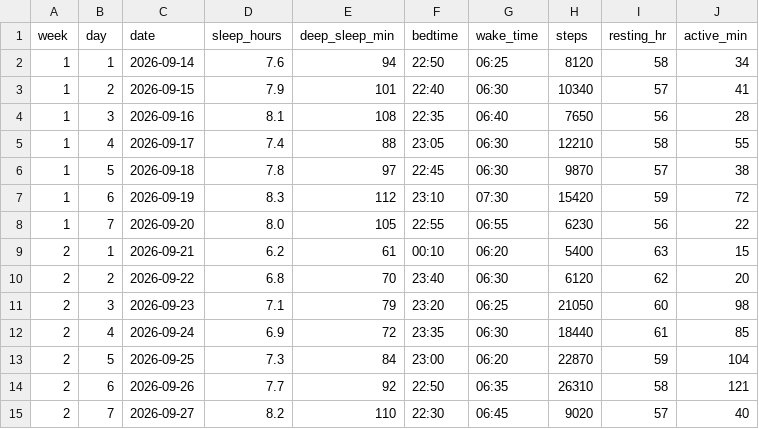
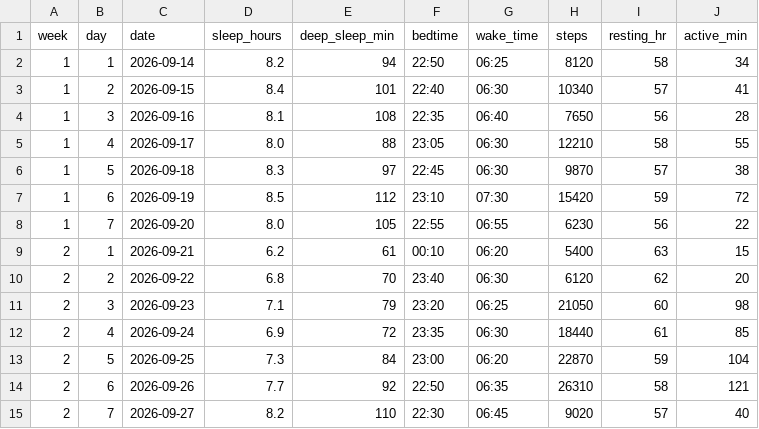
Before and after one commit to StrongCatWill/DataDeck, a CSV file: data/sample.csv, drawn as a sheet.

```diff
--- a/data/sample.csv
+++ b/data/sample.csv
@@ -1,8 +1,8 @@
 week,day,date,sleep_hours,deep_sleep_min,bedtime,wake_time,steps,resting_hr,active_min
-1,1,2026-09-14,7.6,94,22:50,06:25,8120,58,34
-1,2,2026-09-15,7.9,101,22:40,06:30,10340,57,41
+1,1,2026-09-14,8.2,94,22:50,06:25,8120,58,34
+1,2,2026-09-15,8.4,101,22:40,06:30,10340,57,41
 1,3,2026-09-16,8.1,108,22:35,06:40,7650,56,28
-1,4,2026-09-17,7.4,88,23:05,06:30,12210,58,55
-1,5,2026-09-18,7.8,97,22:45,06:30,9870,57,38
-1,6,2026-09-19,8.3,112,23:10,07:30,15420,59,72
+1,4,2026-09-17,8.0,88,23:05,06:30,12210,58,55
+1,5,2026-09-18,8.3,97,22:45,06:30,9870,57,38
+1,6,2026-09-19,8.5,112,23:10,07:30,15420,59,72
 1,7,2026-09-20,8.0,105,22:55,06:55,6230,56,22
```
Also changed, not shown: 3 other files.
